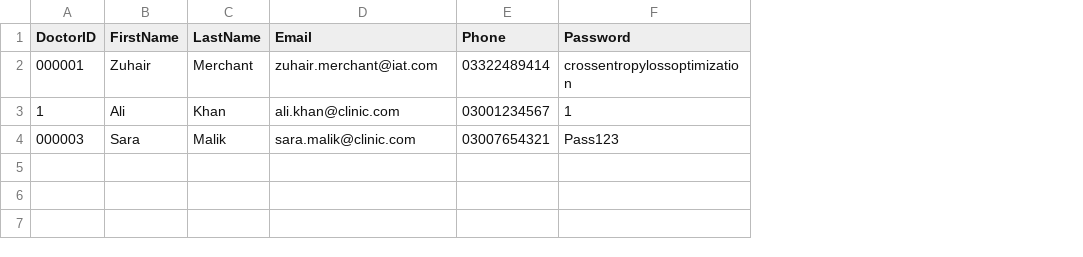
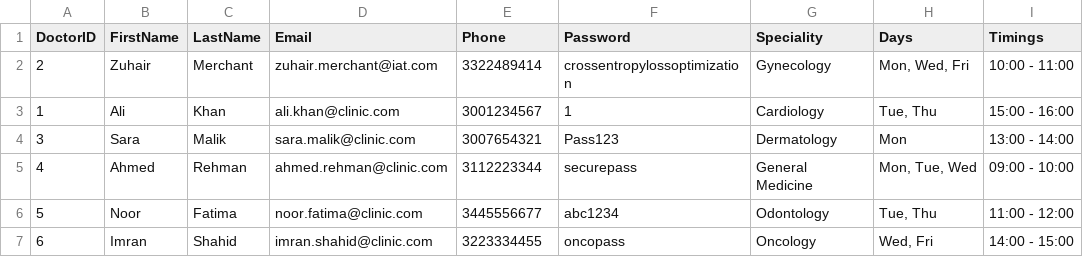
Before and after one commit to hamzahisam/Patient_Tracker_SE, a CSV file: app/src/main/assets/DoctorAccounts.csv, drawn as a sheet; the diff names each change by its address in the sheet, - before the commit and + after, or states it on an @@ line.

Commit message:
Added appointment booking schedule viewing and all doctors and specialities veiwing by Patient

```diff
--- a/app/src/main/assets/DoctorAccounts.csv
+++ b/app/src/main/assets/DoctorAccounts.csv
+column G (Speciality), rows 2-4: Gynecology | Cardiology | Dermatology
+column H (Days), rows 2-4: Mon, Wed, Fri | Tue, Thu | Mon
+column I (Timings), rows 2-4: 10:00 - 11:00 | 15:00 - 16:00 | 13:00 - 14:00
-A2 (DoctorID): 000001
+A2 (DoctorID): 2
-E2 (Phone): 03322489414
+E2 (Phone): 3322489414
-E3 (Phone): 03001234567
+E3 (Phone): 3001234567
-A4 (DoctorID): 000003
+A4 (DoctorID): 3
-E4 (Phone): 03007654321
+E4 (Phone): 3007654321
+row 5: 4 | Ahmed | Rehman | ahmed.rehman@clinic.com | 3112223344 | securepass | General Medicine | Mon, Tue, Wed | 09:00 - 10:00
+row 6: 5 | Noor | Fatima | noor.fatima@clinic.com | 3445556677 | abc1234 | Odontology | Tue, Thu | 11:00 - 12:00
+row 7: 6 | Imran | Shahid | imran.shahid@clinic.com | 3223334455 | oncopass | Oncology | Wed, Fri | 14:00 - 15:00
```
Also changed, not shown: 9 other files.
